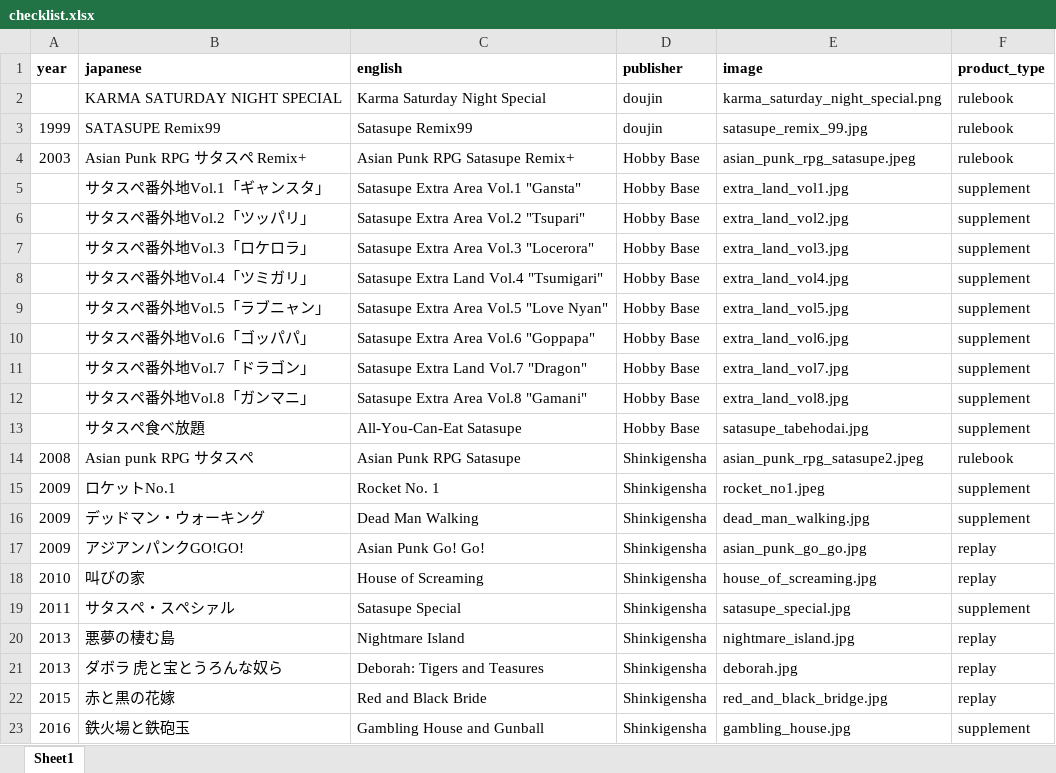
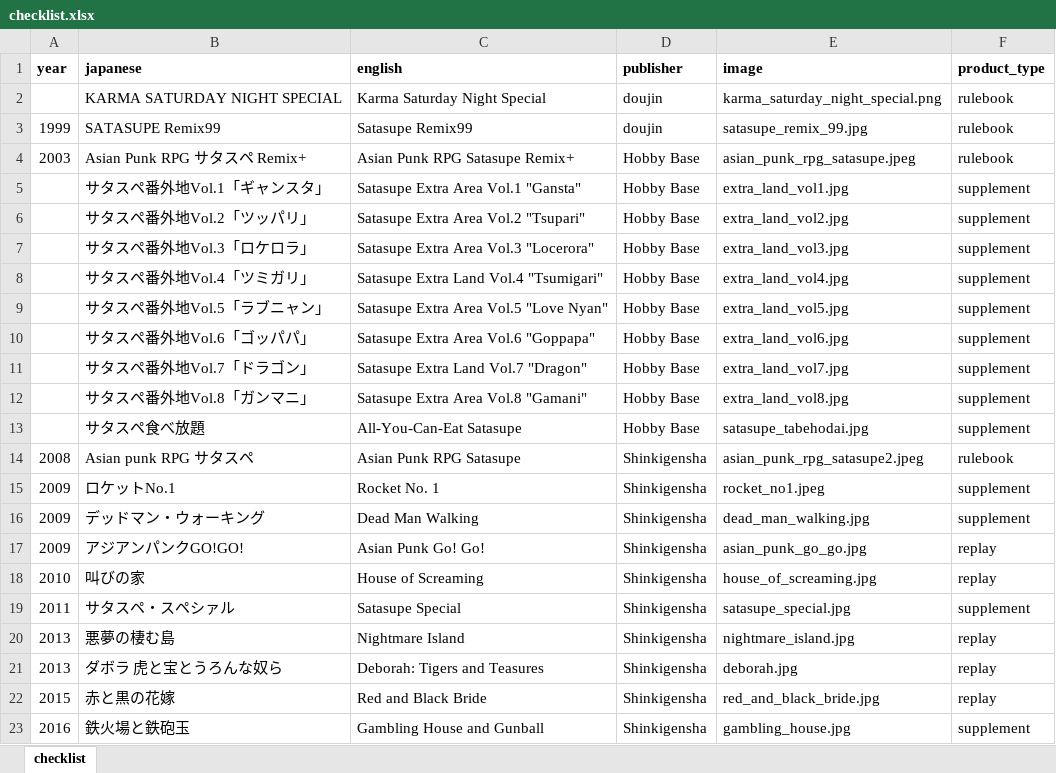
Before and after one commit to weatherspud/japanese-collectors-list, an Excel workbook: asian-punk-satasupe/checklist.xlsx, sheet checklist, drawn as a sheet; values as stored, in another font and other column widths than the file's, no borders; the diff names each change by its address in the sheet, - before the commit and + after, or states it on an @@ line.

Commit message:
fix image

```diff
--- a/asian-punk-satasupe/checklist.xlsx (sheet checklist)
+++ b/asian-punk-satasupe/checklist.xlsx (sheet checklist)
-sheet tab: Sheet1
+sheet tab: checklist
-E22 (image): red_and_black_bridge.jpg
+E22 (image): red_and_black_bride.jpg
```
Also changed, not shown: 2 other files.
